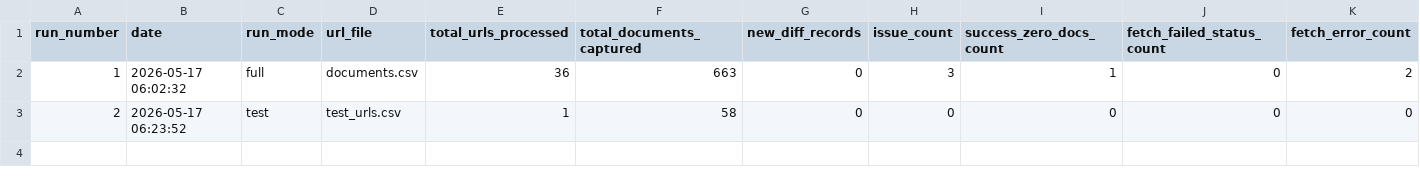
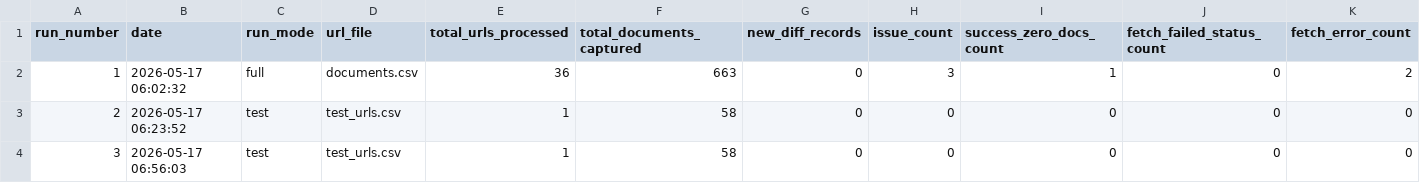
Before and after one commit to Shyam7291/document-monitor, a CSV file: run_summary_v2.csv, drawn as a sheet; only a part is shown; rows hold the shown columns only; the diff names each change by its address in the sheet, - before the commit and + after, or states it on an @@ line.

```diff
--- a/run_summary_v2.csv
+++ b/run_summary_v2.csv
+row 4: 3 | 2026-05-17 06:56:03 | test | test_urls.csv | 1 | 58 | 0 | 0 | 0 | 0 | 0
```
